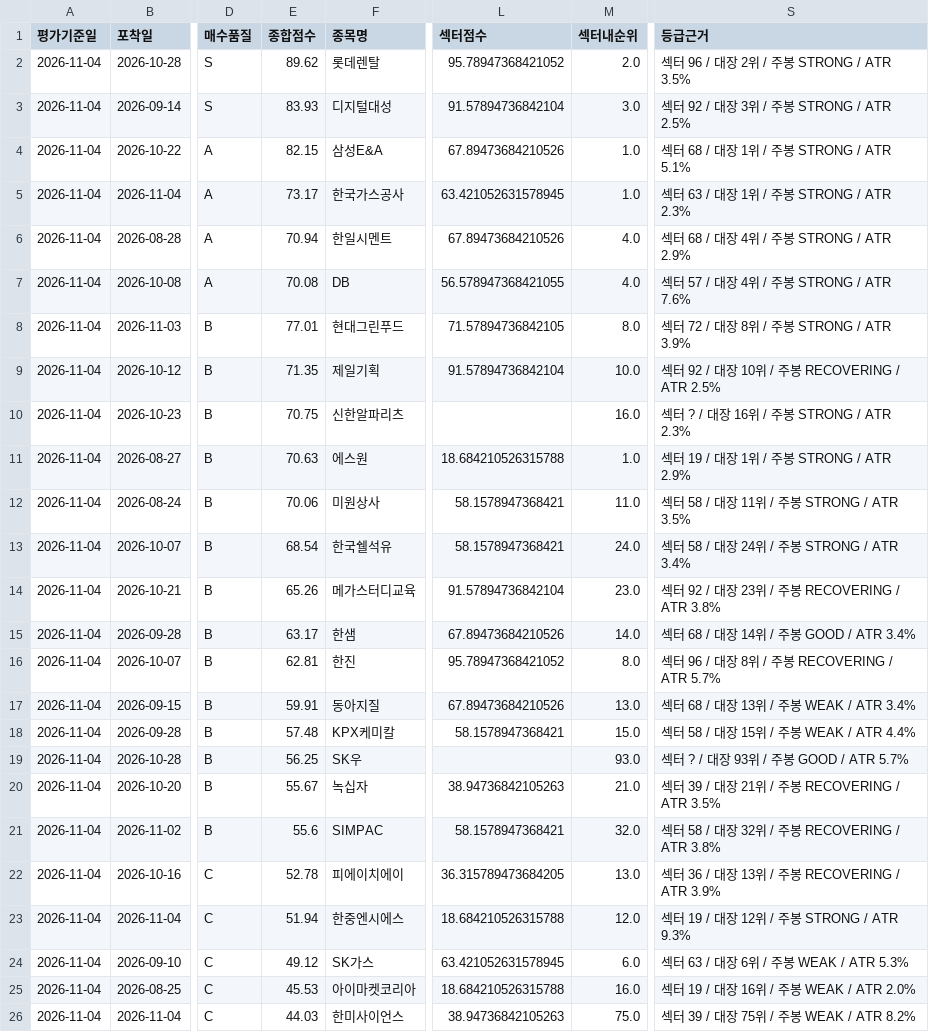
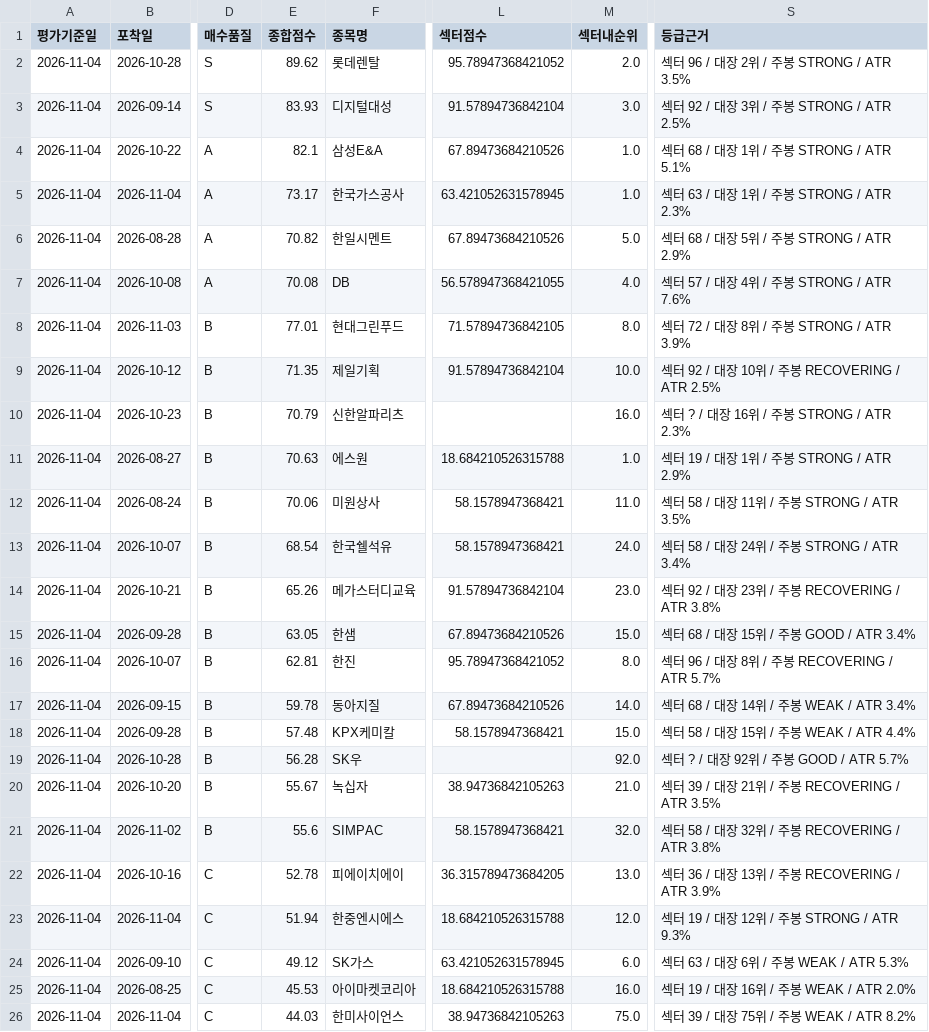
Before and after one commit to UDONGSALI/korea-stock-scanner, a CSV file: data/buy_priority.csv, drawn as a sheet; only a part is shown, gaps mark what is left out; the diff names each change by its address in the sheet, - before the commit and + after, or states it on an @@ line.

```diff
--- a/data/buy_priority.csv
+++ b/data/buy_priority.csv
-E4 (종합점수): 82.15
+E4 (종합점수): 82.1
-E6 (종합점수): 70.94
+E6 (종합점수): 70.82
-M6 (섹터내순위): 4.0
+M6 (섹터내순위): 5.0
-S6 (등급근거): 섹터 68 / 대장 4위 / 주봉 STRONG / ATR 2.9%
+S6 (등급근거): 섹터 68 / 대장 5위 / 주봉 STRONG / ATR 2.9%
-E10 (종합점수): 70.75
+E10 (종합점수): 70.79
-E15 (종합점수): 63.17
+E15 (종합점수): 63.05
-M15 (섹터내순위): 14.0
+M15 (섹터내순위): 15.0
-S15 (등급근거): 섹터 68 / 대장 14위 / 주봉 GOOD / ATR 3.4%
+S15 (등급근거): 섹터 68 / 대장 15위 / 주봉 GOOD / ATR 3.4%
-E17 (종합점수): 59.91
+E17 (종합점수): 59.78
-M17 (섹터내순위): 13.0
+M17 (섹터내순위): 14.0
-S17 (등급근거): 섹터 68 / 대장 13위 / 주봉 WEAK / ATR 3.4%
+S17 (등급근거): 섹터 68 / 대장 14위 / 주봉 WEAK / ATR 3.4%
-E19 (종합점수): 56.25
+E19 (종합점수): 56.28
-M19 (섹터내순위): 93.0
+M19 (섹터내순위): 92.0
-S19 (등급근거): 섹터 ? / 대장 93위 / 주봉 GOOD / ATR 5.7%
+S19 (등급근거): 섹터 ? / 대장 92위 / 주봉 GOOD / ATR 5.7%
```
Also changed, not shown: data/buy_tracking.csv, data/captures.csv, 12 other files.
